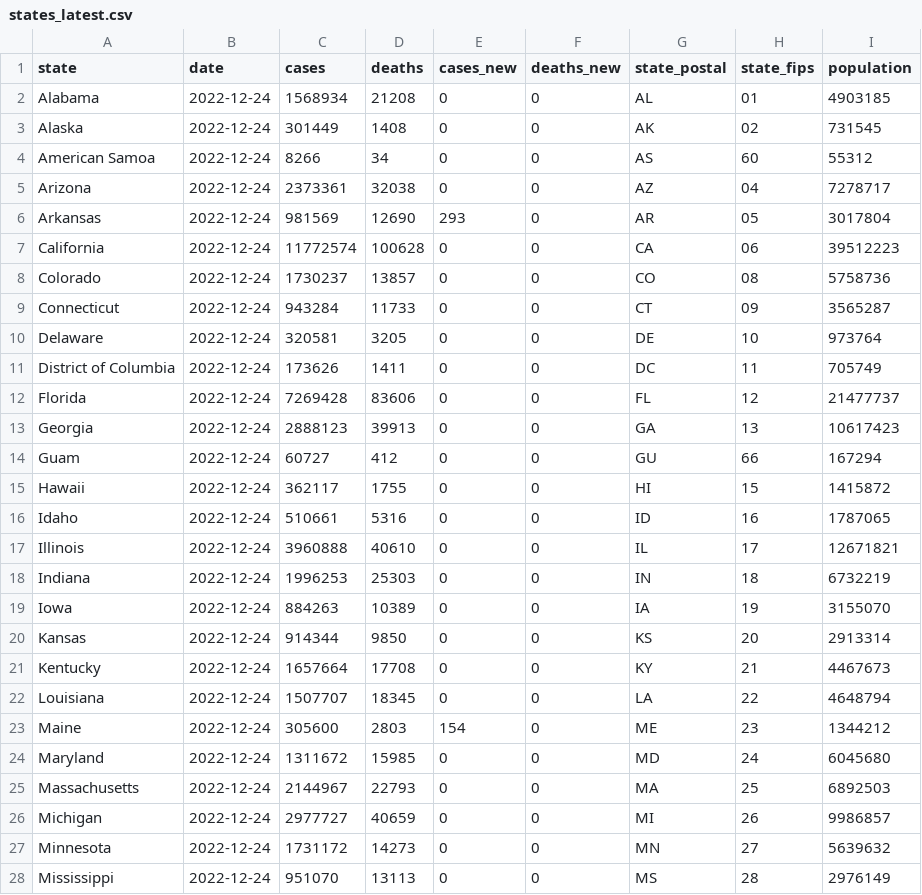
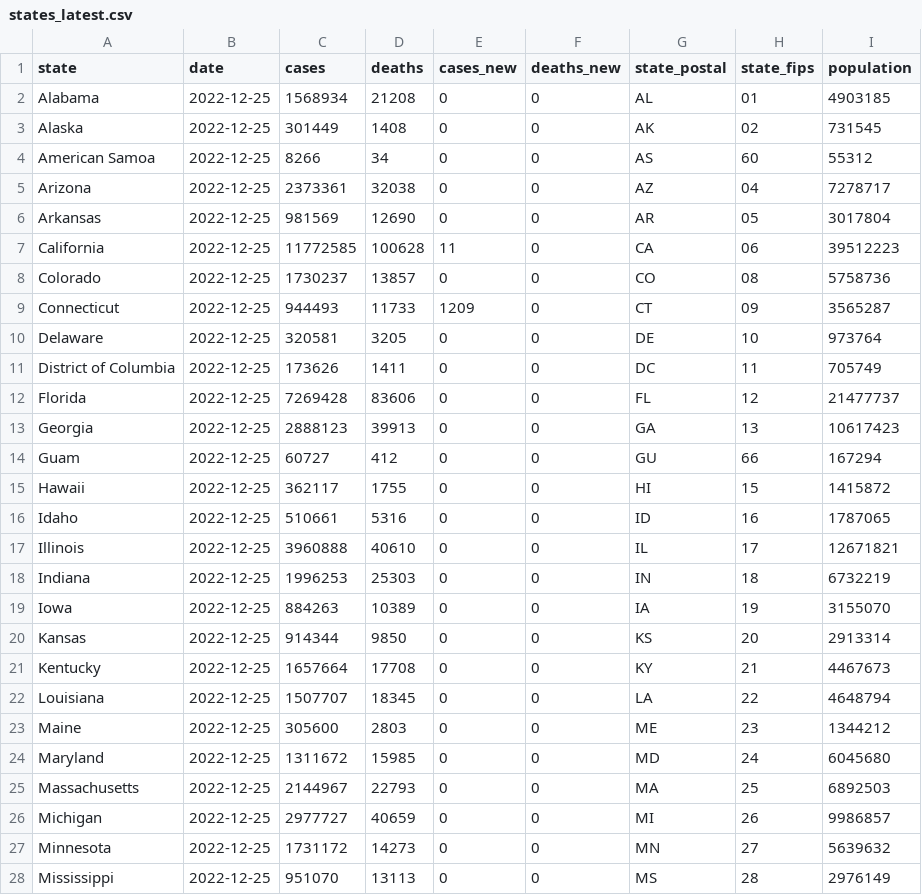
Before and after one commit to paldhous/bami-data, a CSV file: states_latest.csv, drawn as a sheet; only a part is shown; the diff covers the shown part only.

```diff
--- a/states_latest.csv
+++ b/states_latest.csv
@@ -1,28 +1,28 @@
 state,date,cases,deaths,cases_new,deaths_new,state_postal,state_fips,population
-Alabama,2022-12-24,1568934,21208,0,0,AL,01,4903185
-Alaska,2022-12-24,301449,1408,0,0,AK,02,731545
-American Samoa,2022-12-24,8266,34,0,0,AS,60,55312
-Arizona,2022-12-24,2373361,32038,0,0,AZ,04,7278717
-Arkansas,2022-12-24,981569,12690,293,0,AR,05,3017804
-California,2022-12-24,11772574,100628,0,0,CA,06,39512223
-Colorado,2022-12-24,1730237,13857,0,0,CO,08,5758736
-Connecticut,2022-12-24,943284,11733,0,0,CT,09,3565287
-Delaware,2022-12-24,320581,3205,0,0,DE,10,973764
-District of Columbia,2022-12-24,173626,1411,0,0,DC,11,705749
-Florida,2022-12-24,7269428,83606,0,0,FL,12,21477737
-Georgia,2022-12-24,2888123,39913,0,0,GA,13,10617423
-Guam,2022-12-24,60727,412,0,0,GU,66,167294
-Hawaii,2022-12-24,362117,1755,0,0,HI,15,1415872
-Idaho,2022-12-24,510661,5316,0,0,ID,16,1787065
-Illinois,2022-12-24,3960888,40610,0,0,IL,17,12671821
-Indiana,2022-12-24,1996253,25303,0,0,IN,18,6732219
-Iowa,2022-12-24,884263,10389,0,0,IA,19,3155070
-Kansas,2022-12-24,914344,9850,0,0,KS,20,2913314
-Kentucky,2022-12-24,1657664,17708,0,0,KY,21,4467673
-Louisiana,2022-12-24,1507707,18345,0,0,LA,22,4648794
-Maine,2022-12-24,305600,2803,154,0,ME,23,1344212
-Maryland,2022-12-24,1311672,15985,0,0,MD,24,6045680
-Massachusetts,2022-12-24,2144967,22793,0,0,MA,25,6892503
-Michigan,2022-12-24,2977727,40659,0,0,MI,26,9986857
-Minnesota,2022-12-24,1731172,14273,0,0,MN,27,5639632
-Mississippi,2022-12-24,951070,13113,0,0,MS,28,2976149
+Alabama,2022-12-25,1568934,21208,0,0,AL,01,4903185
+Alaska,2022-12-25,301449,1408,0,0,AK,02,731545
+American Samoa,2022-12-25,8266,34,0,0,AS,60,55312
+Arizona,2022-12-25,2373361,32038,0,0,AZ,04,7278717
+Arkansas,2022-12-25,981569,12690,0,0,AR,05,3017804
+California,2022-12-25,11772585,100628,11,0,CA,06,39512223
+Colorado,2022-12-25,1730237,13857,0,0,CO,08,5758736
+Connecticut,2022-12-25,944493,11733,1209,0,CT,09,3565287
+Delaware,2022-12-25,320581,3205,0,0,DE,10,973764
+District of Columbia,2022-12-25,173626,1411,0,0,DC,11,705749
+Florida,2022-12-25,7269428,83606,0,0,FL,12,21477737
+Georgia,2022-12-25,2888123,39913,0,0,GA,13,10617423
+Guam,2022-12-25,60727,412,0,0,GU,66,167294
+Hawaii,2022-12-25,362117,1755,0,0,HI,15,1415872
+Idaho,2022-12-25,510661,5316,0,0,ID,16,1787065
+Illinois,2022-12-25,3960888,40610,0,0,IL,17,12671821
+Indiana,2022-12-25,1996253,25303,0,0,IN,18,6732219
+Iowa,2022-12-25,884263,10389,0,0,IA,19,3155070
+Kansas,2022-12-25,914344,9850,0,0,KS,20,2913314
+Kentucky,2022-12-25,1657664,17708,0,0,KY,21,4467673
+Louisiana,2022-12-25,1507707,18345,0,0,LA,22,4648794
+Maine,2022-12-25,305600,2803,0,0,ME,23,1344212
+Maryland,2022-12-25,1311672,15985,0,0,MD,24,6045680
+Massachusetts,2022-12-25,2144967,22793,0,0,MA,25,6892503
+Michigan,2022-12-25,2977727,40659,0,0,MI,26,9986857
+Minnesota,2022-12-25,1731172,14273,0,0,MN,27,5639632
+Mississippi,2022-12-25,951070,13113,0,0,MS,28,2976149
```
Also changed, not shown: 33 edited cells elsewhere in this file, 2 other files.
